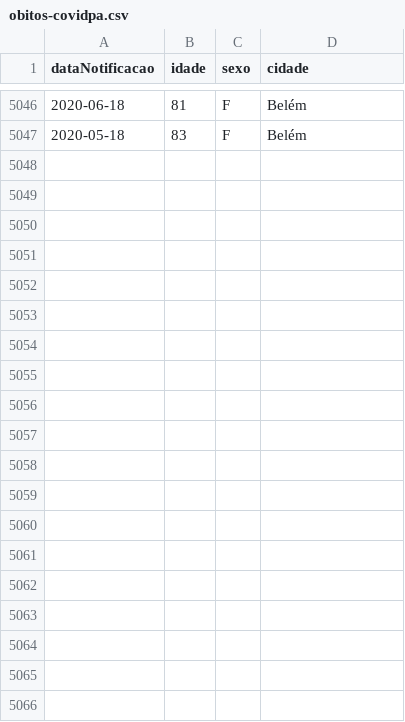
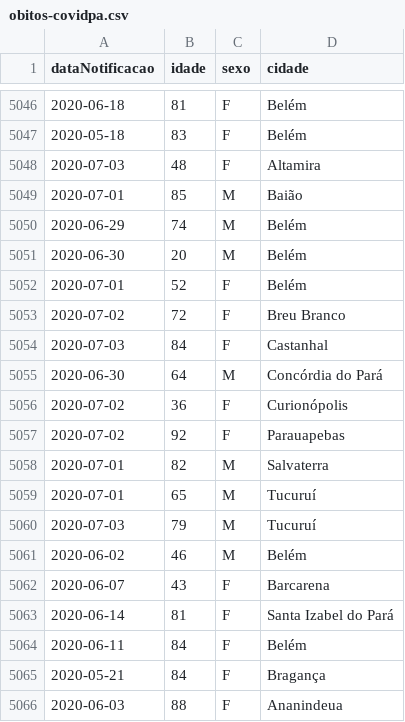
Before and after one commit to linocesar/covidpa, a CSV file: obitos-covidpa.csv, drawn as a sheet; only a part is shown, gaps mark what is left out.

```diff
--- a/obitos-covidpa.csv
+++ b/obitos-covidpa.csv
@@ -5047 +5047,20 @@ dataNotificacao,idade,sexo,cidade
 2020-05-18,83,F,Belém
+2020-07-03,48,F,Altamira
+2020-07-01,85,M,Baião
+2020-06-29,74,M,Belém
+2020-06-30,20,M,Belém
+2020-07-01,52,F,Belém
+2020-07-02,72,F,Breu Branco
+2020-07-03,84,F,Castanhal
+2020-06-30,64,M,Concórdia do Pará
+2020-07-02,36,F,Curionópolis
+2020-07-02,92,F,Parauapebas
+2020-07-01,82,M,Salvaterra
+2020-07-01,65,M,Tucuruí
+2020-07-03,79,M,Tucuruí
+2020-06-02,46,M,Belém
+2020-06-07,43,F,Barcarena
+2020-06-14,81,F,Santa Izabel do Pará
+2020-06-11,84,F,Belém
+2020-05-21,84,F,Bragança
+2020-06-03,88,F,Ananindeua
```
Also changed, not shown: 1 other file.
